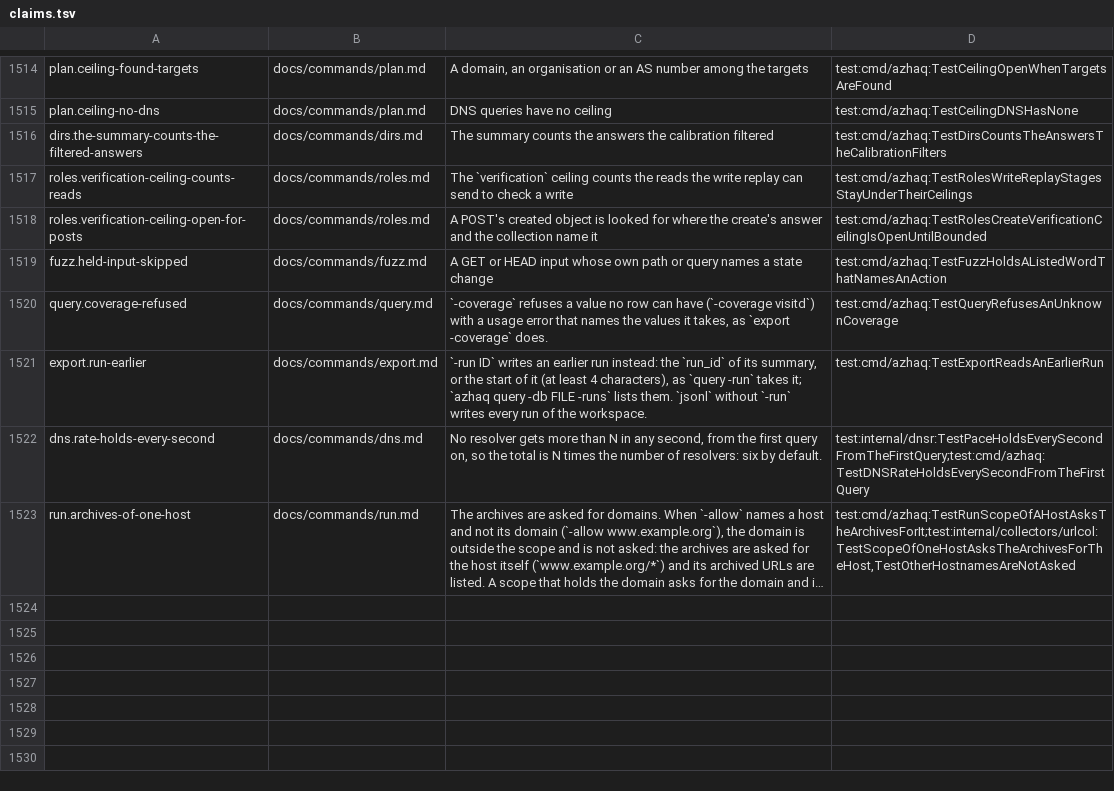
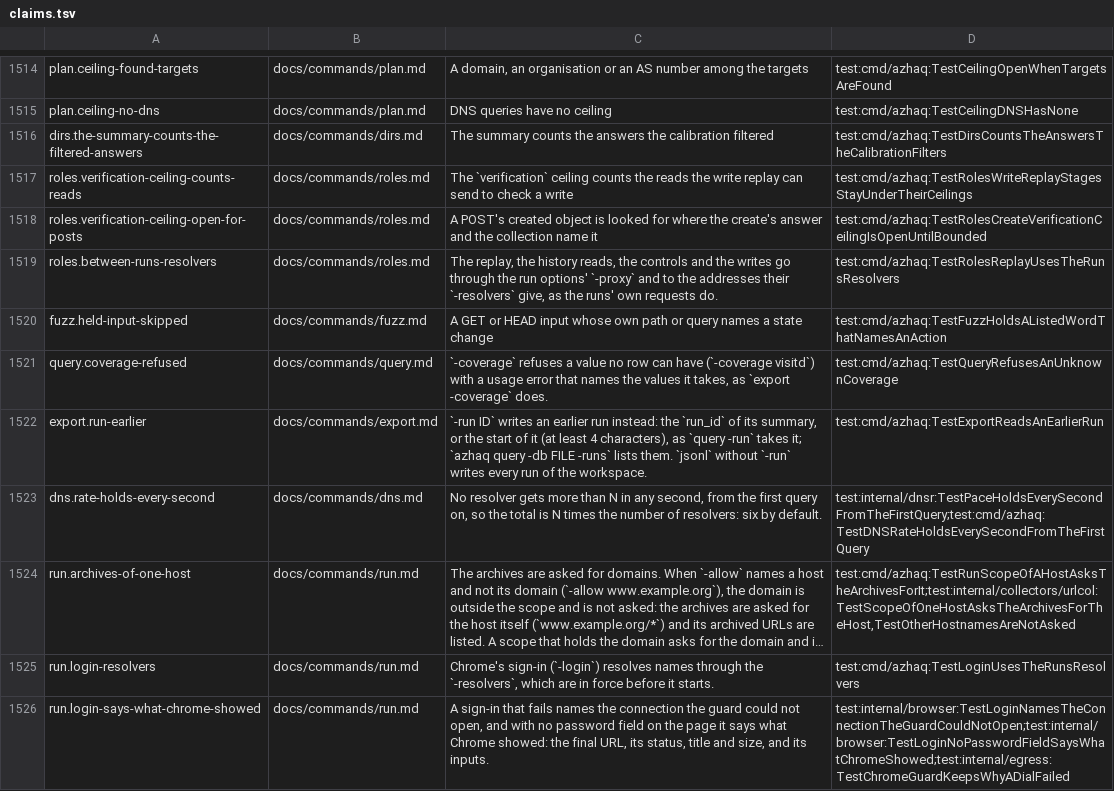
Before and after one commit to lilsadfoqs/azhaq, a TSV file: docs/claims.tsv, drawn as a sheet; only a part is shown, gaps mark what is left out; long unchanged cells end in …; the diff names each change by its address in the sheet, - before the commit and + after, or states it on an @@ line.

Commit message:
fix(run): sign-ins and roles use the run's resolvers (#338)
run -login, roles -role-login and the MCP login resolve names through
-resolvers: they are in force before the sign-in. The requests roles
sends between the runs use them too. A connection Chrome's guard cannot
open is named in the sign-in's error, and no password field says what
Chrome showed: the final URL, status, title, size and inputs.

Closes #327
Closes #334

```diff
--- a/docs/claims.tsv
+++ b/docs/claims.tsv
+row 1519: roles.between-runs-resolvers | docs/commands/roles.md | The replay, the history reads, the controls and the writes go through the run options' `-proxy` and to the addresses their `-resolvers` give, as the runs' own requests do. | test:cmd/azhaq:TestRolesReplayUsesTheRunsResolvers
+row 1525: run.login-resolvers | docs/commands/run.md | Chrome's sign-in (`-login`) resolves names through the `-resolvers`, which are in force before it starts. | test:cmd/azhaq:TestLoginUsesTheRunsResolvers
+row 1526: run.login-says-what-chrome-showed | docs/commands/run.md | A sign-in that fails names the connection the guard could not open, and with no password field on the page it says what Chrome showed: the final URL, its status, title and size, and its inputs. | test:internal/browser:TestLoginNamesTheConnectionTheGuardCouldNotOpen;test:internal/browser:TestLoginNoPasswordFieldSaysWhatChromeShowed;test:internal/egress:TestChromeGuardKeepsWhyADialFailed
```
Also changed, not shown: 13 other files.
